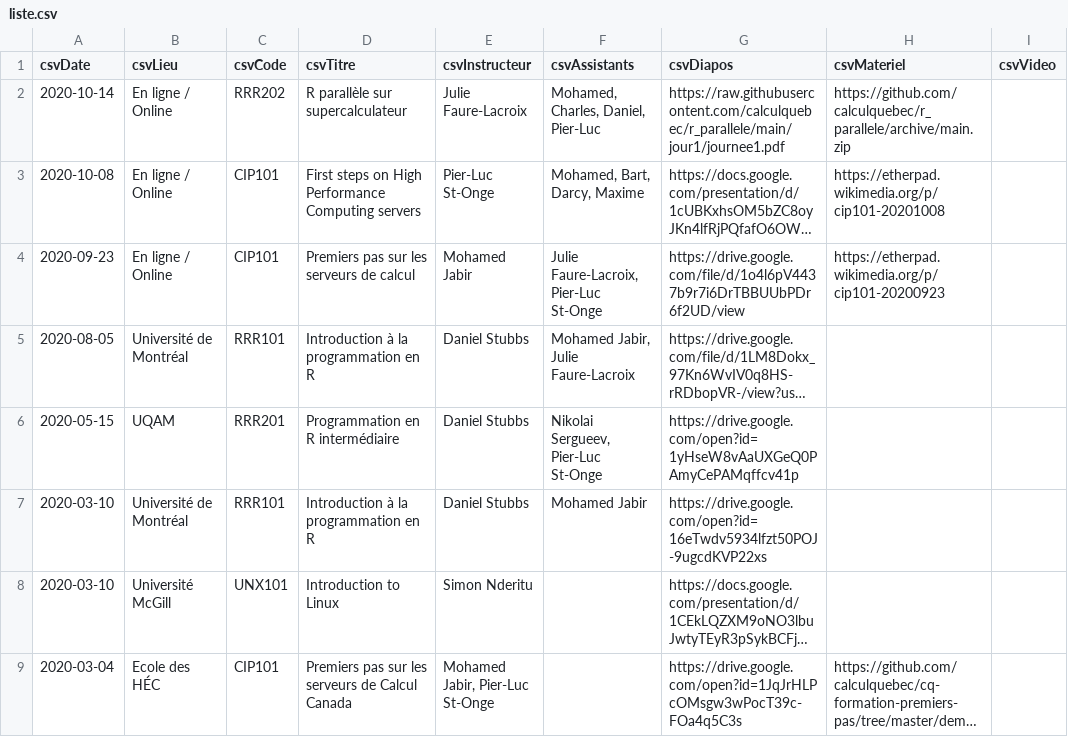
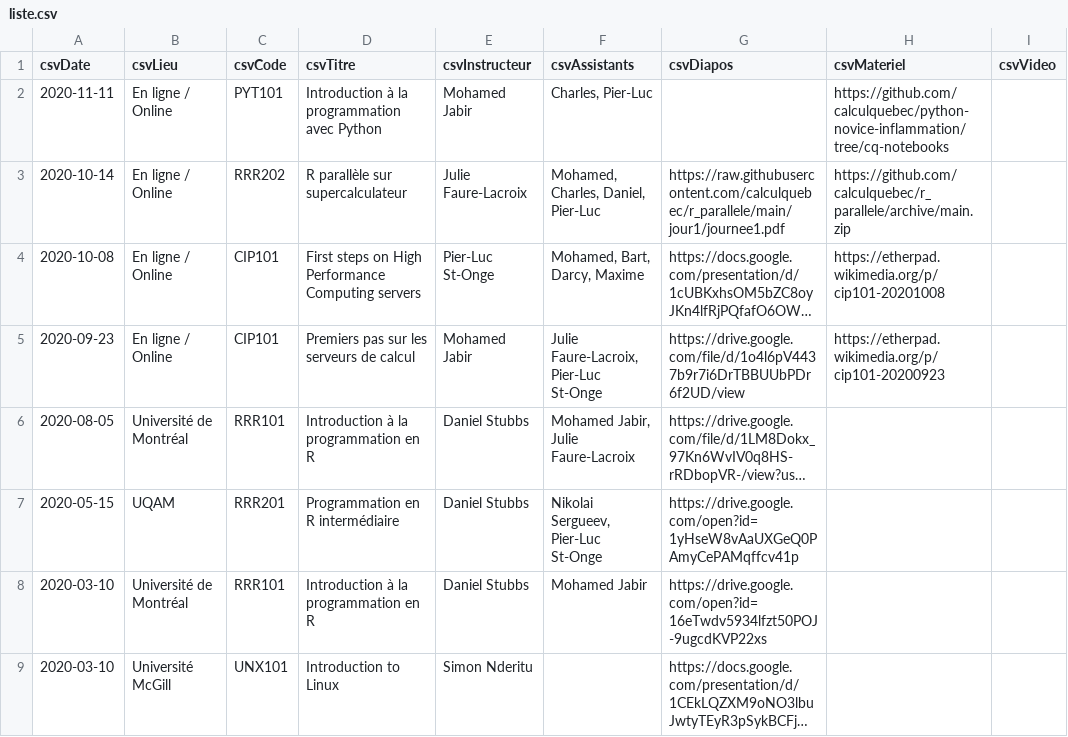
Before and after one commit to calculquebec/evenements-passes, a CSV file: liste.csv, drawn as a sheet; only a part is shown; the shorter side is filled out with more unchanged rows; long unchanged cells end in …; the diff names each change by its address in the sheet, - before the commit and + after, or states it on an @@ line.

Commit message:
Ajout de PYT101

```diff
--- a/liste.csv
+++ b/liste.csv
+row 2: 2020-11-11 | En ligne / Online | PYT101 | Introduction à la programmation avec Python | Mohamed Jabir | Charles, Pier-Luc |  | https://github.com/calculquebec/python-novice-inflammation/tree/cq-notebooks
```
